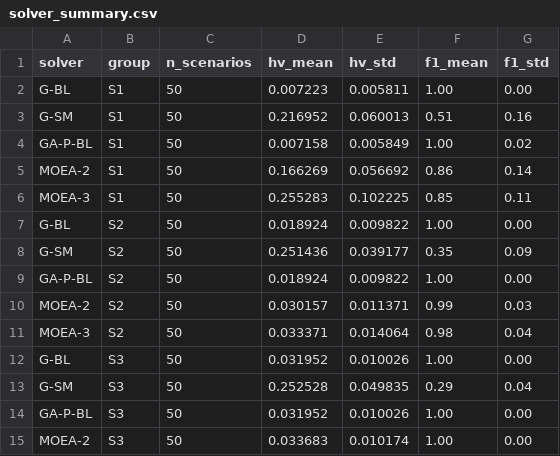
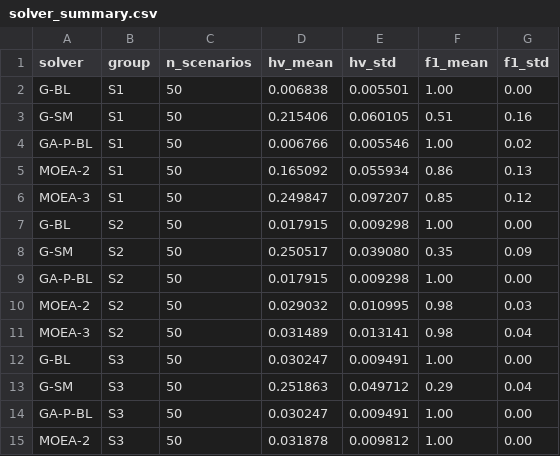
Before and after one commit to liushuhao/sar-quality-aware-scheduling, a CSV file: papers/single-sat-quality/experiments/results/solver_summary.csv, drawn as a sheet; only a part is shown; the diff covers the shown part only.

```diff
--- a/papers/single-sat-quality/experiments/results/solver_summary.csv
+++ b/papers/single-sat-quality/experiments/results/solver_summary.csv
@@ -1,15 +1,15 @@
 solver,group,n_scenarios,hv_mean,hv_std,f1_mean,f1_std
-G-BL,S1,50,0.007223,0.005811,1.00,0.00
-G-SM,S1,50,0.216952,0.060013,0.51,0.16
-GA-P-BL,S1,50,0.007158,0.005849,1.00,0.02
-MOEA-2,S1,50,0.166269,0.056692,0.86,0.14
-MOEA-3,S1,50,0.255283,0.102225,0.85,0.11
-G-BL,S2,50,0.018924,0.009822,1.00,0.00
-G-SM,S2,50,0.251436,0.039177,0.35,0.09
-GA-P-BL,S2,50,0.018924,0.009822,1.00,0.00
-MOEA-2,S2,50,0.030157,0.011371,0.99,0.03
-MOEA-3,S2,50,0.033371,0.014064,0.98,0.04
-G-BL,S3,50,0.031952,0.010026,1.00,0.00
-G-SM,S3,50,0.252528,0.049835,0.29,0.04
-GA-P-BL,S3,50,0.031952,0.010026,1.00,0.00
-MOEA-2,S3,50,0.033683,0.010174,1.00,0.00
+G-BL,S1,50,0.006838,0.005501,1.00,0.00
+G-SM,S1,50,0.215406,0.060105,0.51,0.16
+GA-P-BL,S1,50,0.006766,0.005546,1.00,0.02
+MOEA-2,S1,50,0.165092,0.055934,0.86,0.13
+MOEA-3,S1,50,0.249847,0.097207,0.85,0.12
+G-BL,S2,50,0.017915,0.009298,1.00,0.00
+G-SM,S2,50,0.250517,0.039080,0.35,0.09
+GA-P-BL,S2,50,0.017915,0.009298,1.00,0.00
+MOEA-2,S2,50,0.029032,0.010995,0.98,0.03
+MOEA-3,S2,50,0.031489,0.013141,0.98,0.04
+G-BL,S3,50,0.030247,0.009491,1.00,0.00
+G-SM,S3,50,0.251863,0.049712,0.29,0.04
+GA-P-BL,S3,50,0.030247,0.009491,1.00,0.00
+MOEA-2,S3,50,0.031878,0.009812,1.00,0.00
```
Also changed, not shown: 12 edited cells elsewhere in this file, papers/single-sat-quality/experiments/results/ablation_summary.csv, 11 other files.
